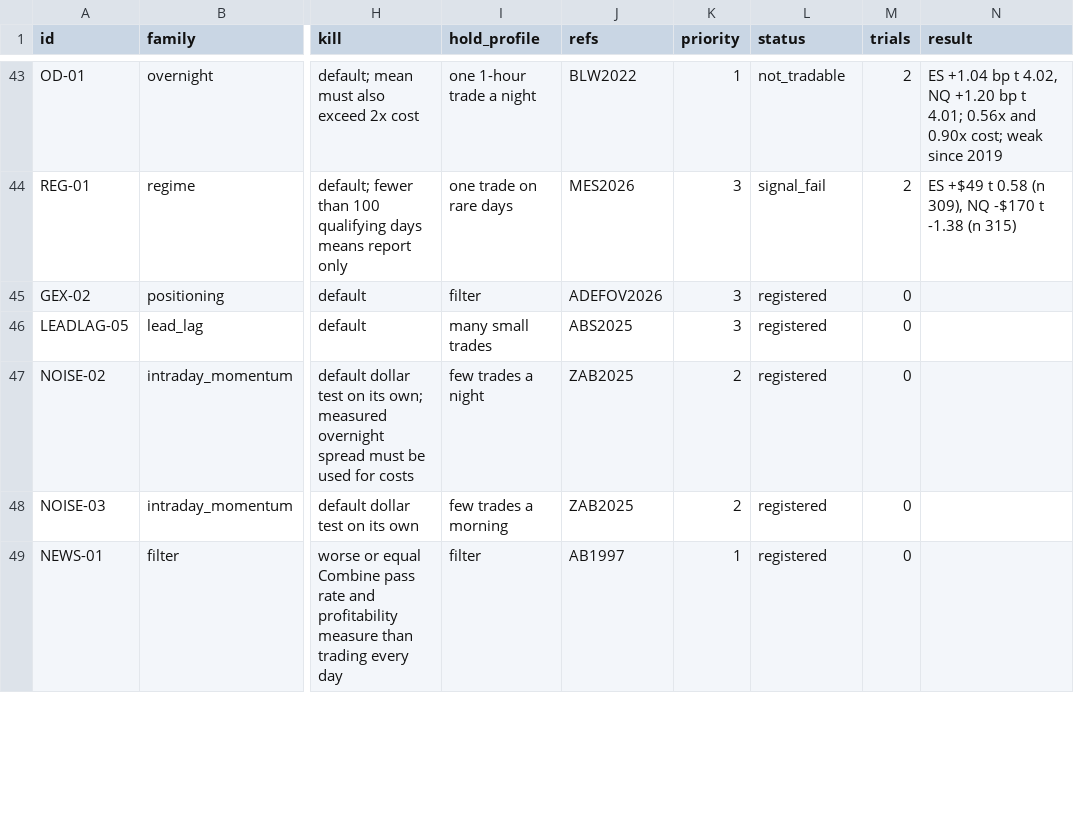
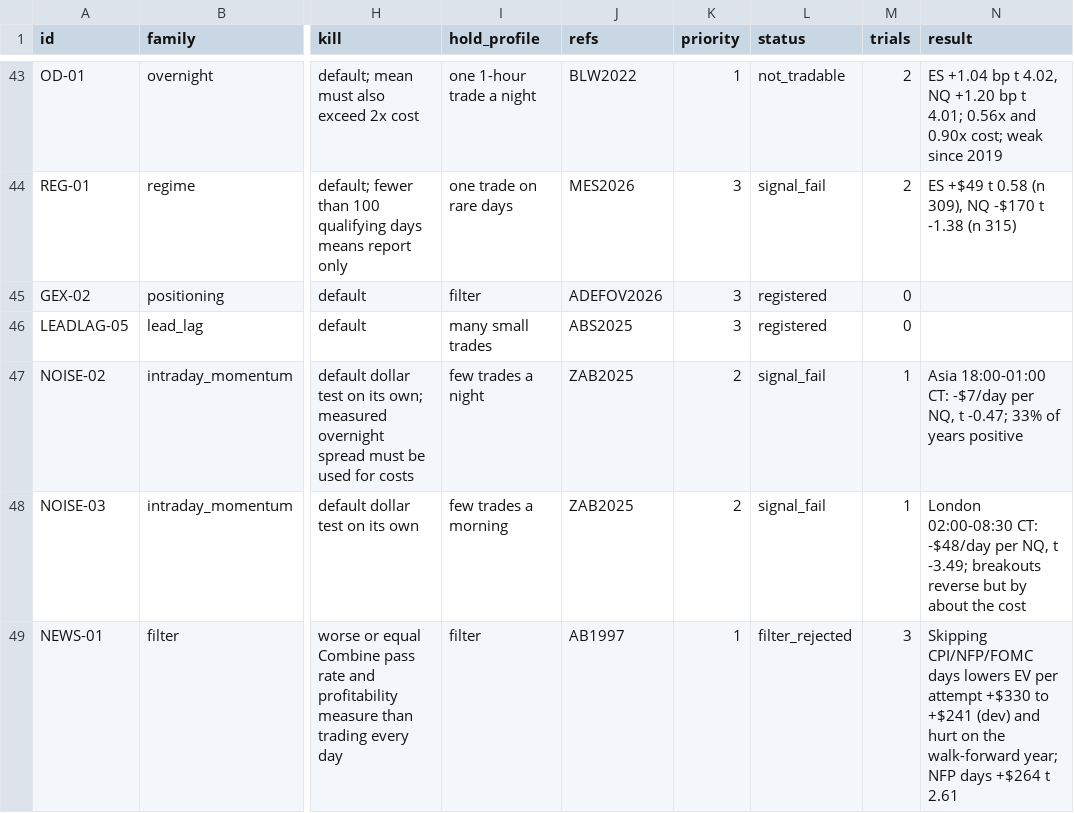
Before and after one commit to bennnliu/sniper, a CSV file: feature_registry.csv, drawn as a sheet; only a part is shown, gaps mark what is left out; the diff covers the shown part only; the diff names each change by its address in the sheet, - before the commit and + after, or states it on an @@ line.

```diff
--- a/feature_registry.csv
+++ b/feature_registry.csv
-L47:L48 (status): registered
+L47:L48 (status): signal_fail
-M47:M48 (trials): 0
+M47:M48 (trials): 1
-N47 (result): (empty)
+N47 (result): Asia 18:00-01:00 CT: -$7/day per NQ, t -0.47; 33% of years positive
-N48 (result): (empty)
+N48 (result): London 02:00-08:30 CT: -$48/day per NQ, t -3.49; breakouts reverse but by about the cost
-L49 (status): registered
+L49 (status): filter_rejected
-M49 (trials): 0
+M49 (trials): 3
-N49 (result): (empty)
+N49 (result): Skipping CPI/NFP/FOMC days lowers EV per attempt +$330 to +$241 (dev) and hurt on the walk-forward year; NFP days +$264 t 2.61
```
Also changed, not shown: 11 edited cells elsewhere in this file, experiments.csv, 5 other files.
